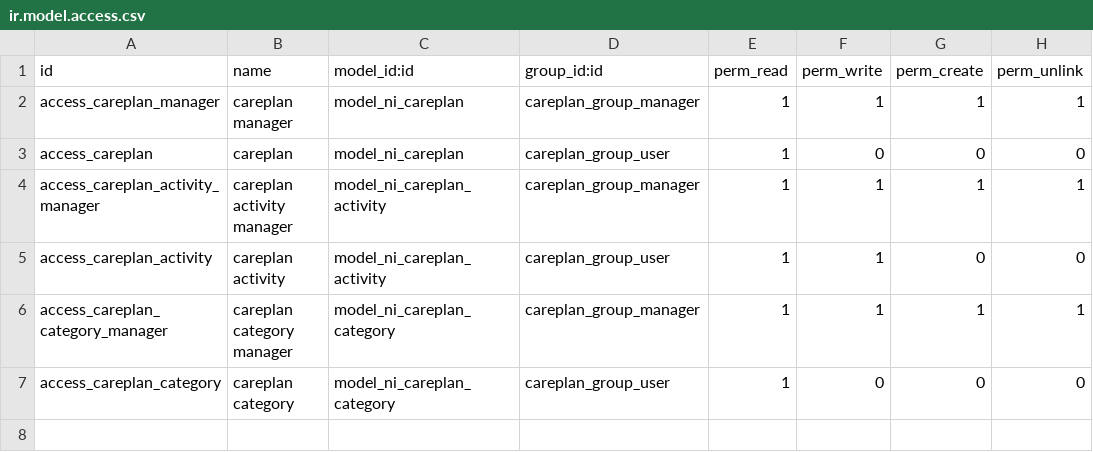
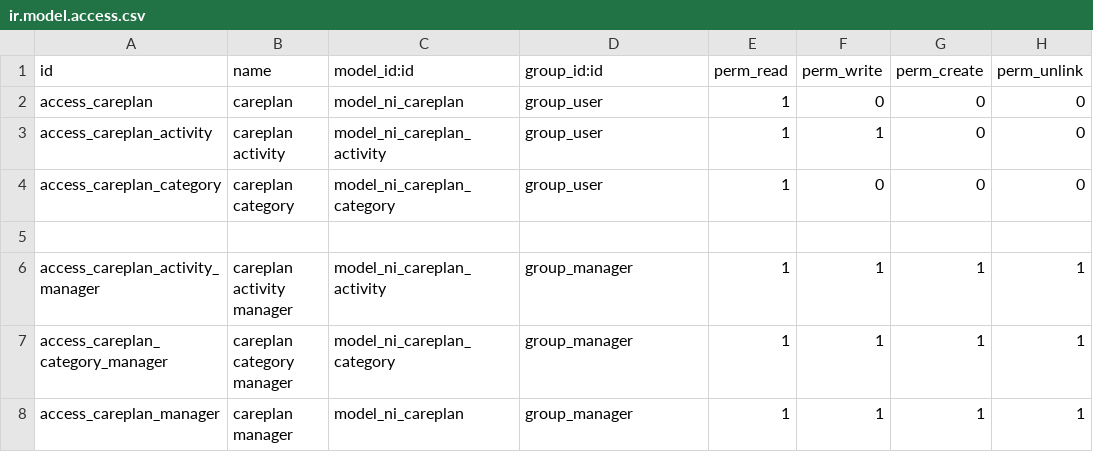
Before and after one commit to nirun-life/nirun, a CSV file: nirun_careplan/security/ir.model.access.csv, drawn as a sheet.

```diff
--- a/nirun_careplan/security/ir.model.access.csv
+++ b/nirun_careplan/security/ir.model.access.csv
@@ -1,7 +1,8 @@
 id,name,model_id:id,group_id:id,perm_read,perm_write,perm_create,perm_unlink
-access_careplan_manager,careplan manager,model_ni_careplan,careplan_group_manager,1,1,1,1
-access_careplan,careplan,model_ni_careplan,careplan_group_user,1,0,0,0
-access_careplan_activity_manager,careplan activity manager,model_ni_careplan_activity,careplan_group_manager,1,1,1,1
-access_careplan_activity,careplan activity,model_ni_careplan_activity,careplan_group_user,1,1,0,0
-access_careplan_category_manager,careplan category manager,model_ni_careplan_category,careplan_group_manager,1,1,1,1
-access_careplan_category,careplan category,model_ni_careplan_category,careplan_group_user,1,0,0,0
+access_careplan,careplan,model_ni_careplan,group_user,1,0,0,0
+access_careplan_activity,careplan activity,model_ni_careplan_activity,group_user,1,1,0,0
+access_careplan_category,careplan category,model_ni_careplan_category,group_user,1,0,0,0
+
+access_careplan_activity_manager,careplan activity manager,model_ni_careplan_activity,group_manager,1,1,1,1
+access_careplan_category_manager,careplan category manager,model_ni_careplan_category,group_manager,1,1,1,1
+access_careplan_manager,careplan manager,model_ni_careplan,group_manager,1,1,1,1
```
Also changed, not shown: nirun_patient/security/ir.model.access.csv, 14 other files.
